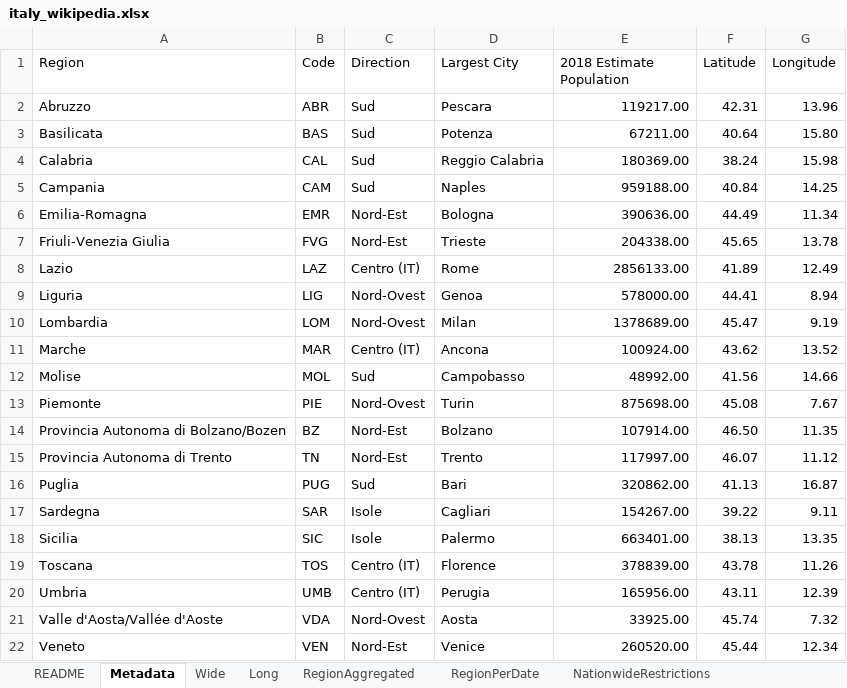
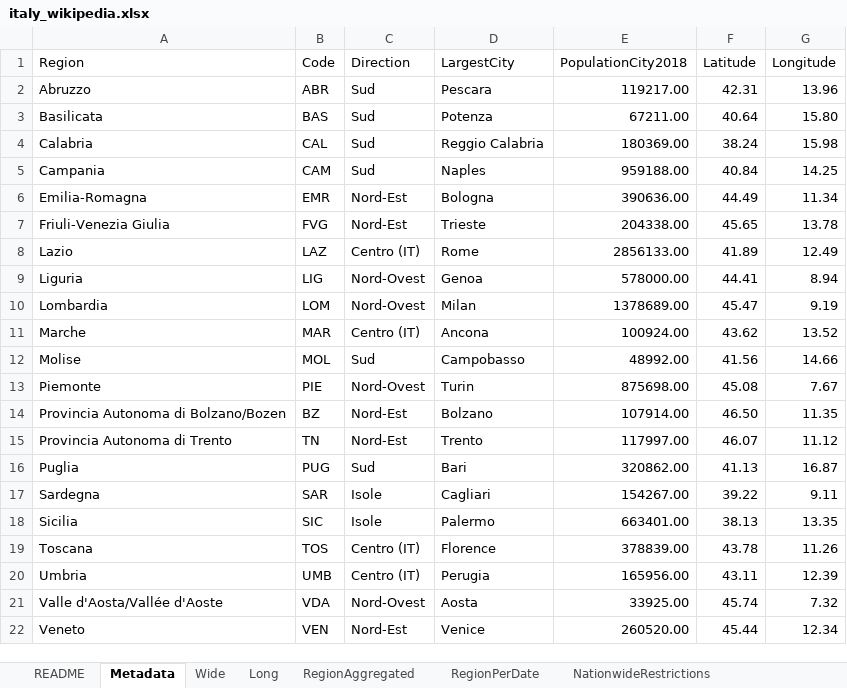
Before and after one commit to mikeweltevrede/master_thesis_corona, an Excel workbook: data/italy_wikipedia.xlsx, sheet Metadata, drawn as a sheet; values as stored, in another font and other column widths than the file's, no borders; table styles not drawn; the diff names each change by its address in the sheet, - before the commit and + after, or states it on an @@ line.

```diff
--- a/data/italy_wikipedia.xlsx (sheet Metadata)
+++ b/data/italy_wikipedia.xlsx (sheet Metadata)
-D1: Largest City
+D1: LargestCity
-E1: 2018 Estimate Population
+E1: PopulationCity2018
```
Also changed, not shown: sheet RegionAggregated, sheet RegionPerDate, sheet Long, sheet Wide, sheet NationwideRestrictions.
